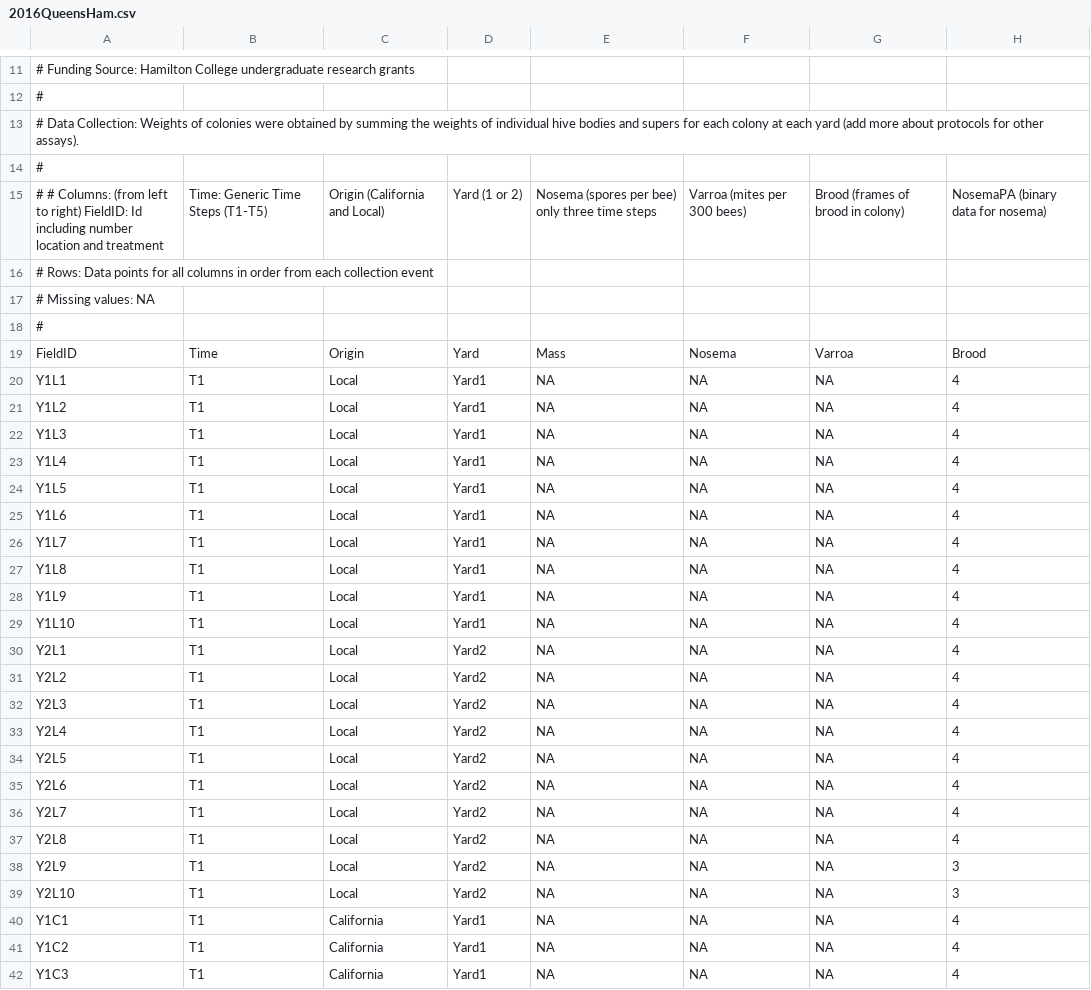
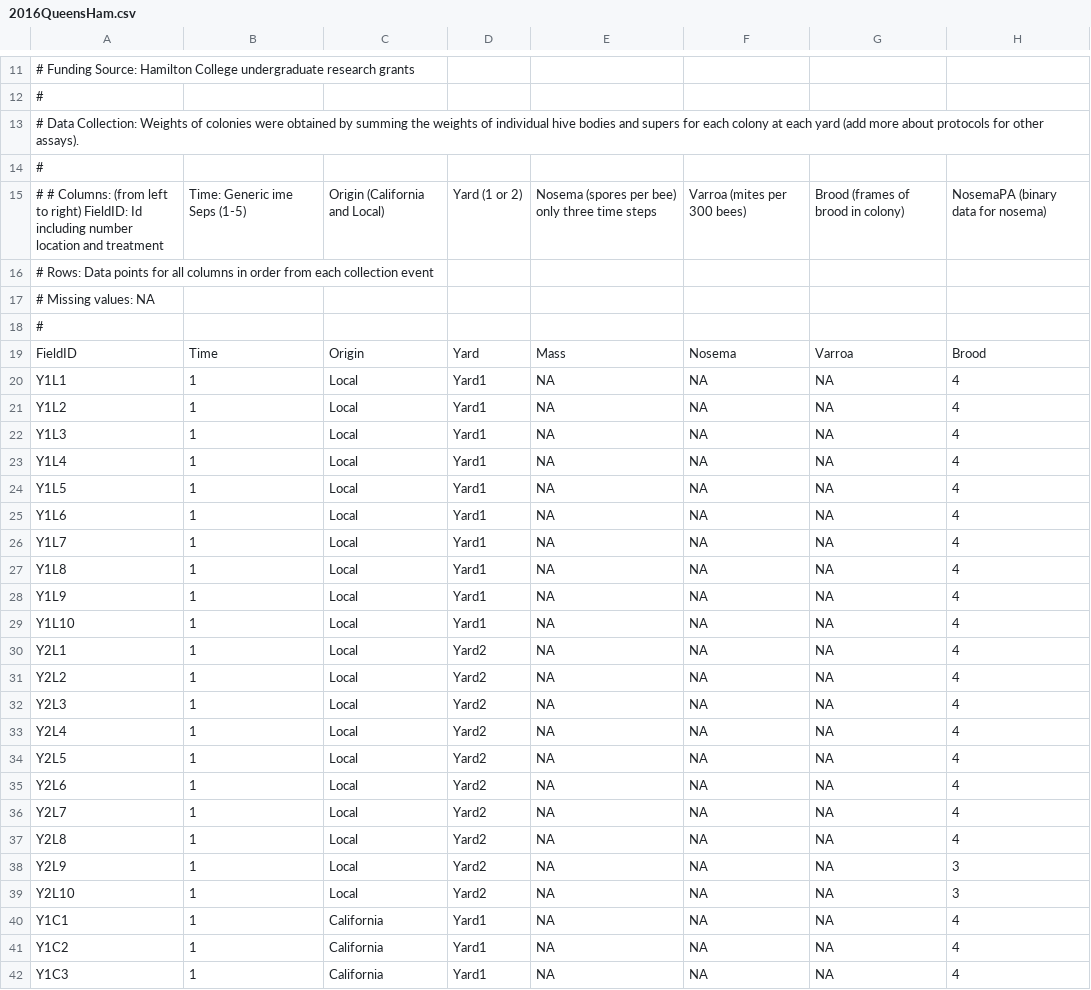
Before and after one commit to alexburn17/AndreCollaborations, a CSV file: QueenExperimentBurnham/2016QueensHam.csv, drawn as a sheet; only a part is shown, gaps mark what is left out; the diff covers the shown part only; the diff names each change by its address in the sheet, - before the commit and + after, or states it on an @@ line.

```diff
--- a/QueenExperimentBurnham/2016QueensHam.csv
+++ b/QueenExperimentBurnham/2016QueensHam.csv
-B15: Time: Generic Time Steps (T1-T5)
+B15: Time: Generic ime Seps (1-5)
-B20:B42: T1
+B20:B42: 1
```
Also changed, not shown: 149 edited cells elsewhere in this file, 5 other files.
